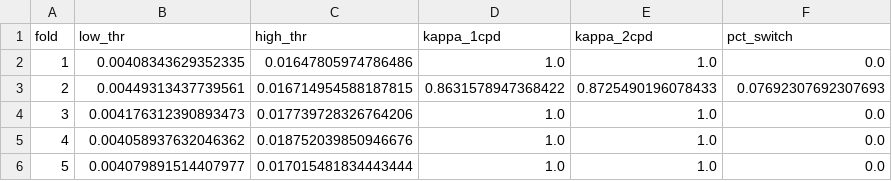
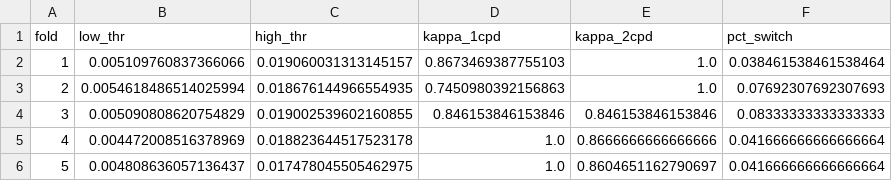
Before and after one commit to Rekin226/gw-frequency-analysis, a CSV file: results/validation/threshold_cv_summary.csv, drawn as a sheet.

```diff
--- a/results/validation/threshold_cv_summary.csv
+++ b/results/validation/threshold_cv_summary.csv
@@ -1,6 +1,6 @@
 fold,low_thr,high_thr,kappa_1cpd,kappa_2cpd,pct_switch
-1,0.00408343629352335,0.01647805974786486,1.0,1.0,0.0
-2,0.00449313437739561,0.016714954588187815,0.8631578947368422,0.8725490196078433,0.07692307692307693
-3,0.004176312390893473,0.017739728326764206,1.0,1.0,0.0
-4,0.004058937632046362,0.018752039850946676,1.0,1.0,0.0
-5,0.004079891514407977,0.017015481834443444,1.0,1.0,0.0
+1,0.005109760837366066,0.019060031313145157,0.8673469387755103,1.0,0.038461538461538464
+2,0.0054618486514025994,0.018676144966554935,0.7450980392156863,1.0,0.07692307692307693
+3,0.005090808620754829,0.019002539602160855,0.846153846153846,0.846153846153846,0.08333333333333333
+4,0.004472008516378969,0.018823644517523178,1.0,0.8666666666666666,0.041666666666666664
+5,0.004808636057136437,0.017478045505462975,1.0,0.8604651162790697,0.041666666666666664
```
Also changed, not shown: results/pumping_amplitude_summary.csv, 10 other files.
